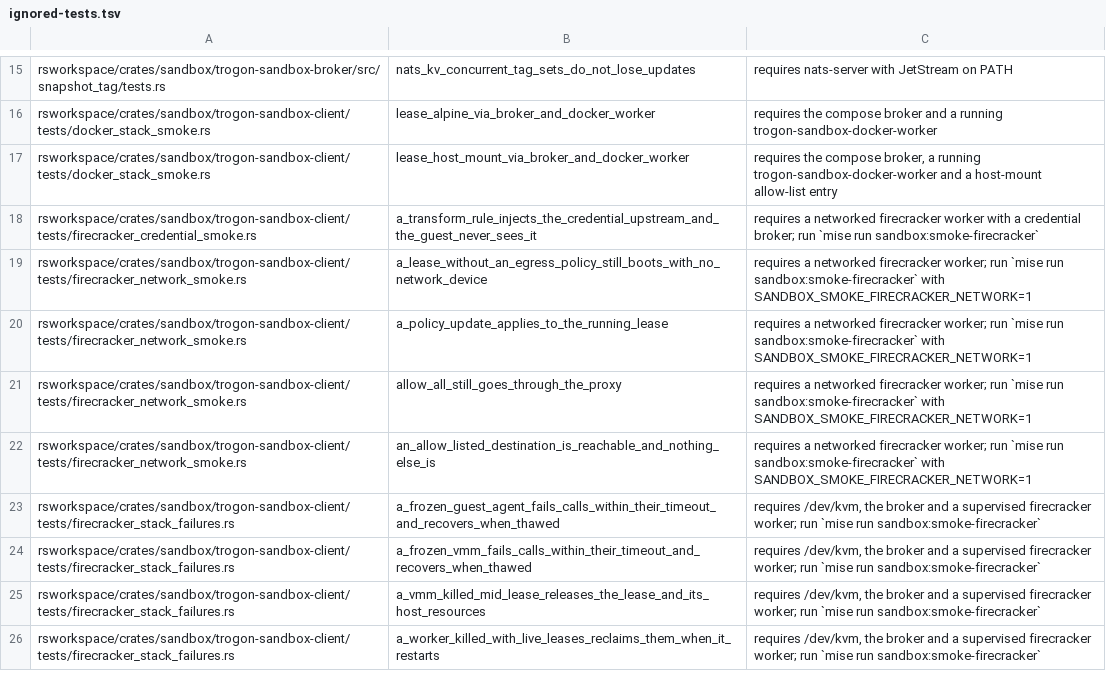
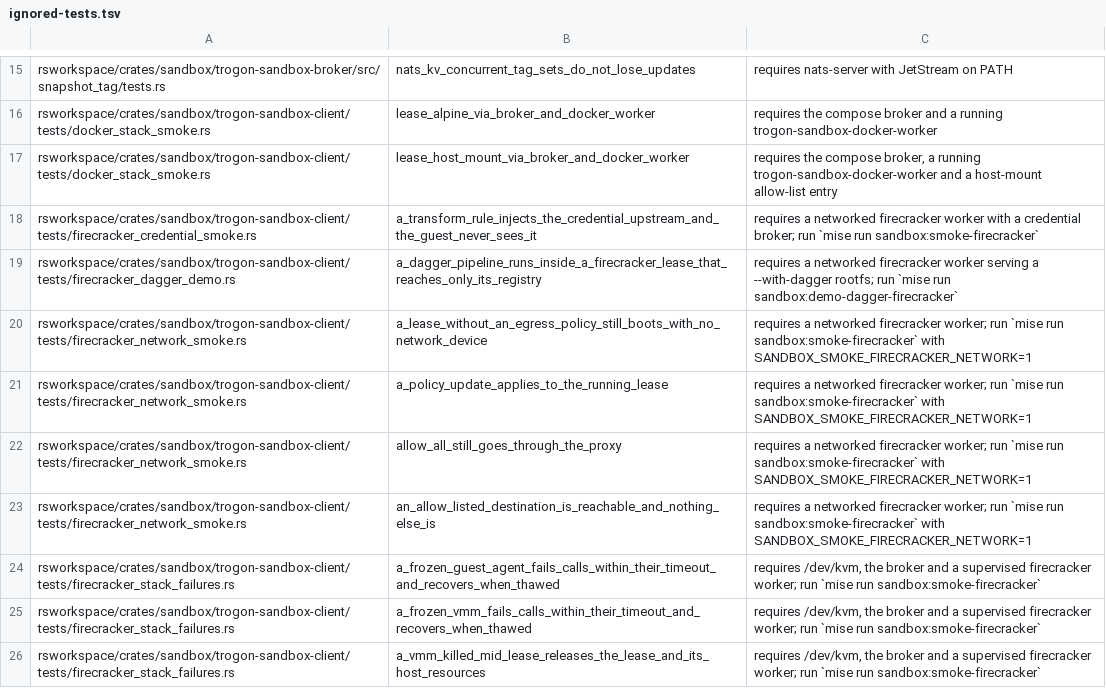
Before and after one commit to TrogonStack/trogonai, a TSV file: rsworkspace/crates/sandbox/ignored-tests.tsv, drawn as a sheet; only a part is shown, gaps mark what is left out; the shorter side is filled out with more unchanged rows.

Commit message:
feat(sandbox): add the Firecracker Dagger demo lane and task
Signed-off-by: Yordis Prieto <yordis.prieto@gmail.com>

```diff
--- a/rsworkspace/crates/sandbox/ignored-tests.tsv
+++ b/rsworkspace/crates/sandbox/ignored-tests.tsv
@@ -18,2 +18,3 @@ rsworkspace/crates/sandbox/trogon-sandbox-client/tests/docker_stack_smoke.rs	lea
 rsworkspace/crates/sandbox/trogon-sandbox-client/tests/firecracker_credential_smoke.rs	a_transform_rule_injects_the_credential_upstream_and_the_guest_never_sees_it	requires a networked firecracker worker with a credential broker; run `mise run sandbox:smoke-firecracker`
+rsworkspace/crates/sandbox/trogon-sandbox-client/tests/firecracker_dagger_demo.rs	a_dagger_pipeline_runs_inside_a_firecracker_lease_that_reaches_only_its_registry	requires a networked firecracker worker serving a --with-dagger rootfs; run `mise run sandbox:demo-dagger-firecracker`
 rsworkspace/crates/sandbox/trogon-sandbox-client/tests/firecracker_network_smoke.rs	a_lease_without_an_egress_policy_still_boots_with_no_network_device	requires a networked firecracker worker; run `mise run sandbox:smoke-firecracker` with SANDBOX_SMOKE_FIRECRACKER_NETWORK=1
```
Also changed, not shown: 4 other files.
